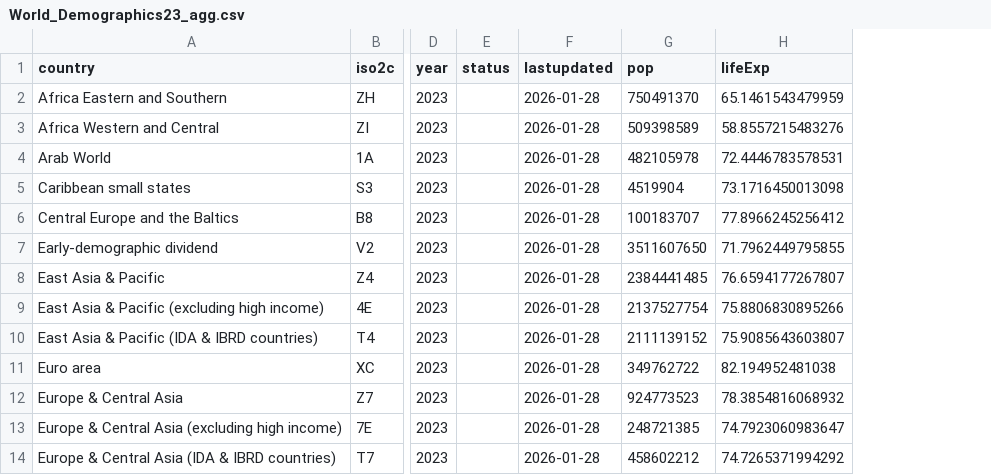
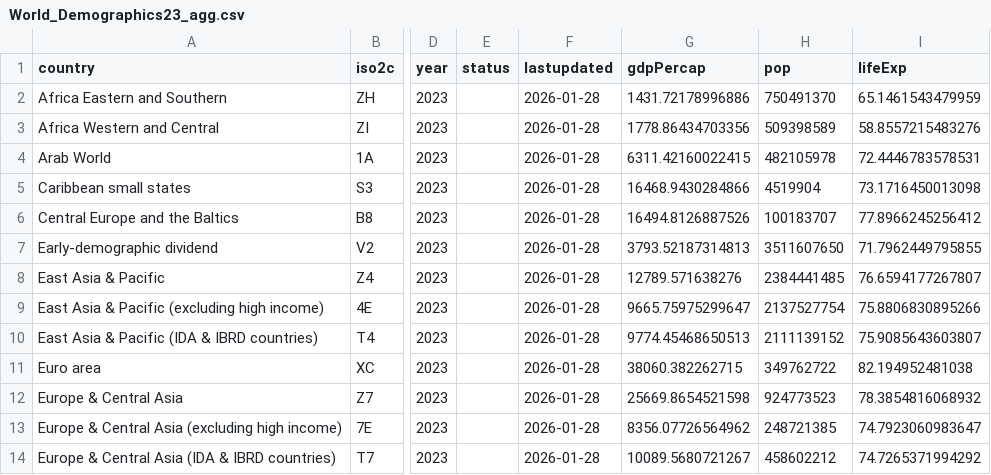
Before and after one commit to abdallataha/DH-Fun.-of-Programming-Project, a CSV file: Merged_data/World_Demographics23_agg.csv, drawn as a sheet; only a part is shown, gaps mark what is left out; the diff names each change by its address in the sheet, - before the commit and + after, or states it on an @@ line.

```diff
--- a/Merged_data/World_Demographics23_agg.csv
+++ b/Merged_data/World_Demographics23_agg.csv
+column G (gdpPercap), rows 2-14: 1431.72178996886 | 1778.86434703356 | 6311.42160022415 | 16468.9430284866 | 16494.8126887526 | 3793.52187314813 | 12789.571638276 | 9665.75975299647 | 9774.45468650513 | 38060.382262715 | 25669.8654521598 | 8356.07726564962 | 10089.5680721267
```
Also changed, not shown: Merged_data/World_Demographics23.csv, 5 other files.
